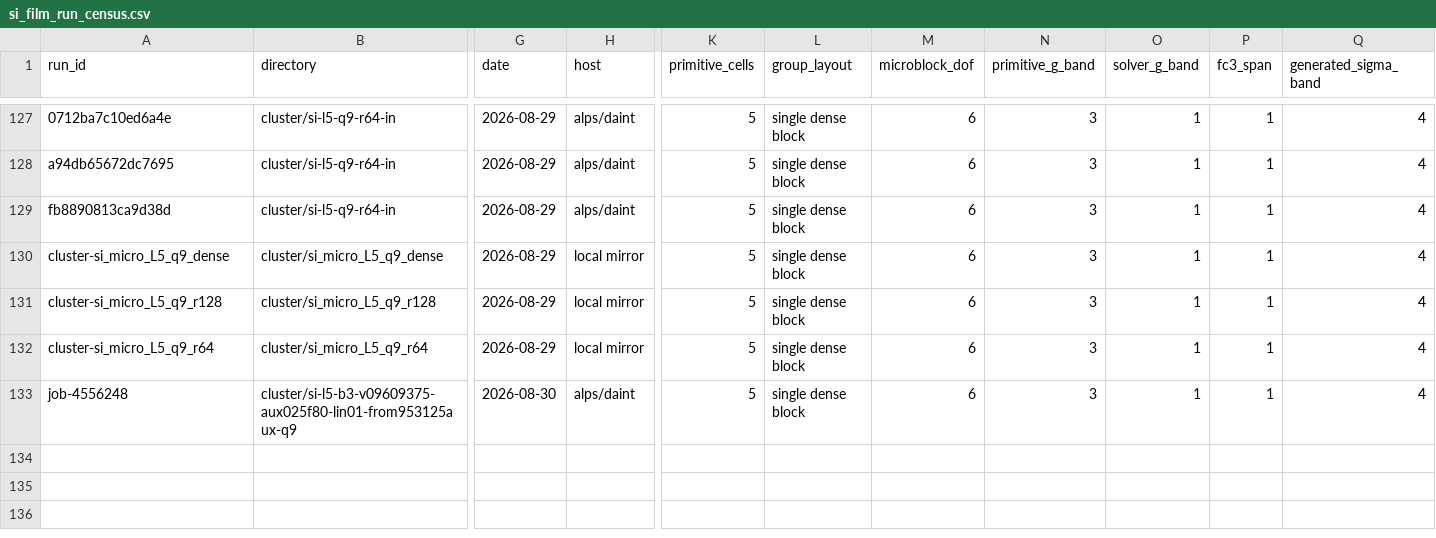
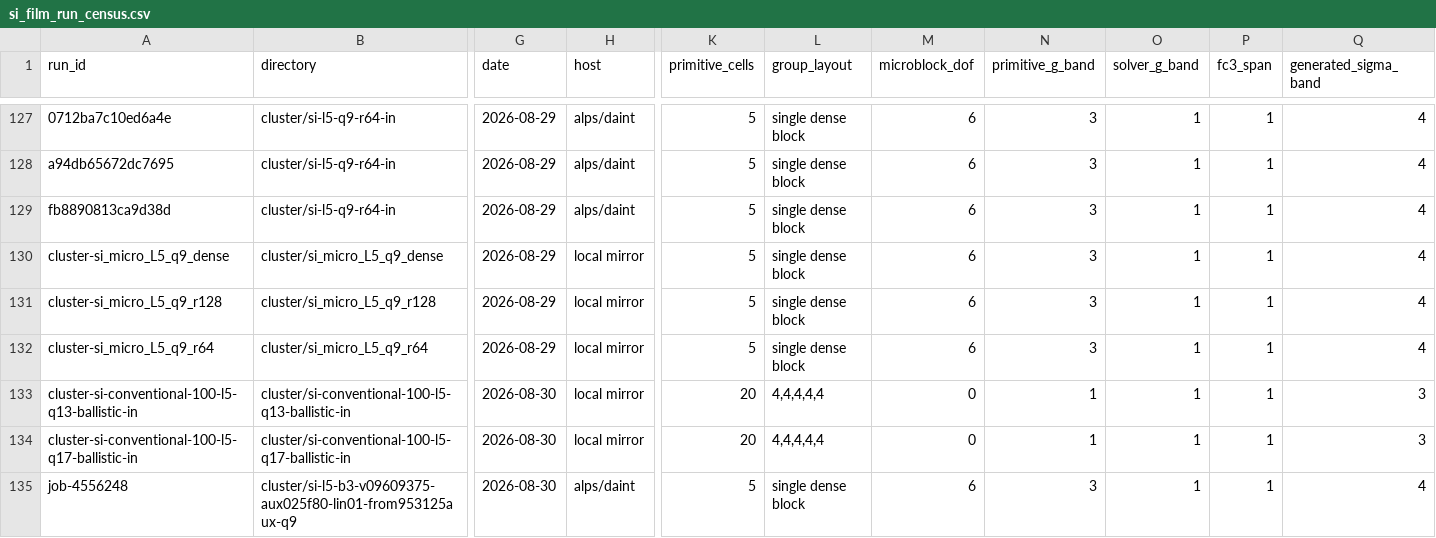
Before and after one commit to PaulFisch/quatrex, a CSV file: phonon/scripts/data/si_film_run_census.csv, drawn as a sheet; only a part is shown, gaps mark what is left out; rows hold the shown columns only; the diff names each change by its address in the sheet, - before the commit and + after, or states it on an @@ line.

Commit message:
phonon: certify conventional silicon production path

```diff
--- a/phonon/scripts/data/si_film_run_census.csv
+++ b/phonon/scripts/data/si_film_run_census.csv
+row 133: cluster-si-conventional-100-l5-q13-ballistic-in | cluster/si-conventional-100-l5-q13-ballistic-in | 2026-08-30 | local mirror | 20 | 4,4,4,4,4 | 0 | 1 | 1 | 1 | 3
+row 134: cluster-si-conventional-100-l5-q17-ballistic-in | cluster/si-conventional-100-l5-q17-ballistic-in | 2026-08-30 | local mirror | 20 | 4,4,4,4,4 | 0 | 1 | 1 | 1 | 3
```
Also changed, not shown: 8 other files.
